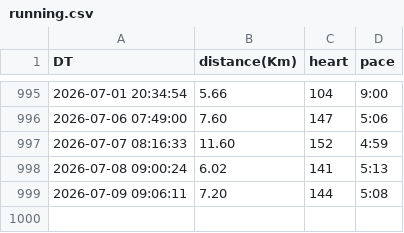
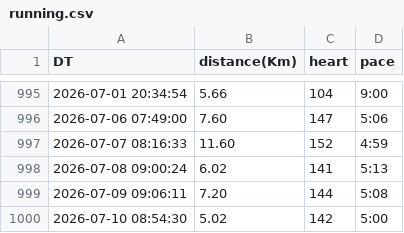
Before and after one commit to tiny656/miles, a CSV file: running.csv, drawn as a sheet; only a part is shown, gaps mark what is left out.

Commit message:
sync running.csv from running_page repo

```diff
--- a/running.csv
+++ b/running.csv
@@ -999 +999,2 @@ DT,distance(Km),heart,pace
 2026-07-09 09:06:11,7.20,144,5:08
+2026-07-10 08:54:30,5.02,142,5:00
```
